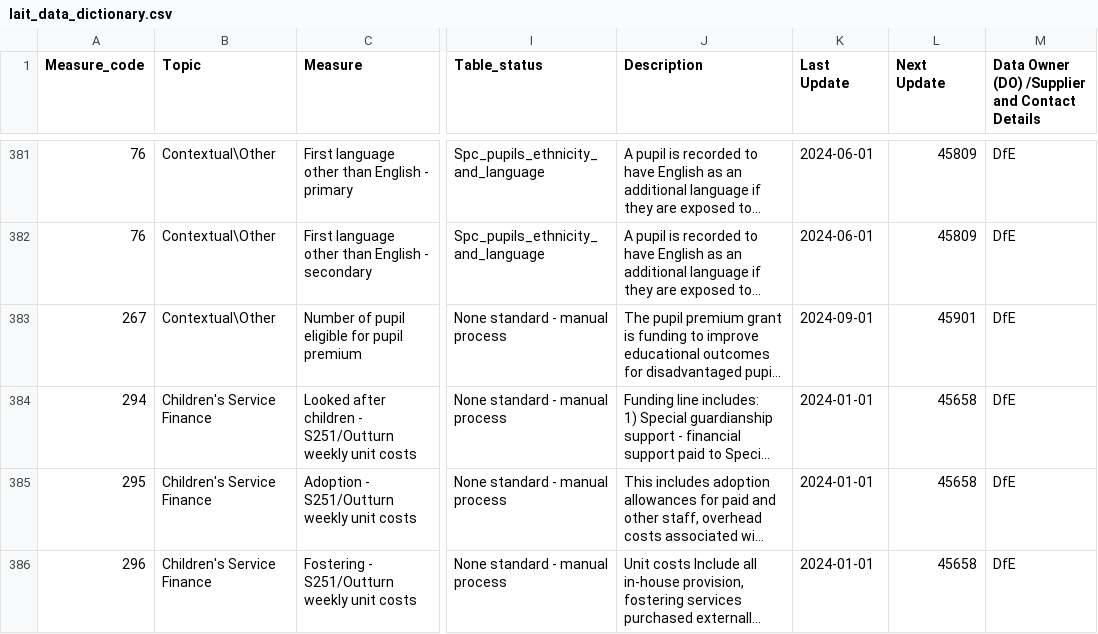
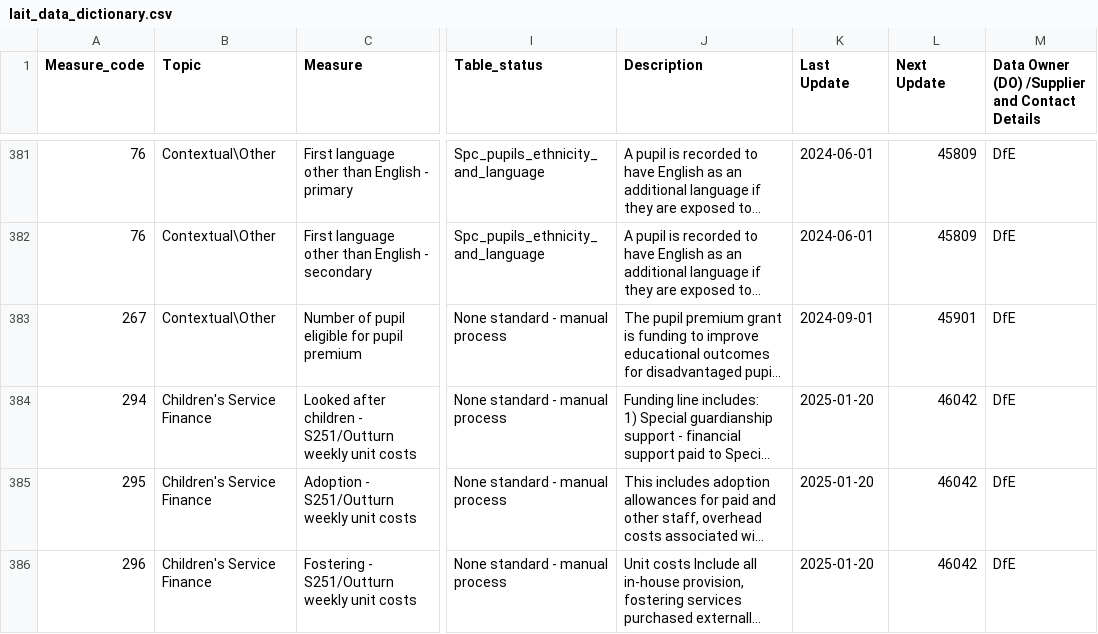
Before and after one commit to dfe-analytical-services/local-authority-interactive-tool, a CSV file: 01_data/02_prod/lait_data_dictionary.csv, drawn as a sheet; only a part is shown, gaps mark what is left out; long unchanged cells end in …; the diff covers the shown part only; the diff names each change by its address in the sheet, - before the commit and + after, or states it on an @@ line.

Commit message:
Data: Updating Unit costs 2025 refresh.  HoPs have cleared.

```diff
--- a/01_data/02_prod/lait_data_dictionary.csv
+++ b/01_data/02_prod/lait_data_dictionary.csv
-K384:K386 (Last Update): 2024-01-01
+K384:K386 (Last Update): 2025-01-20
-L384:L386 (Next Update): 45658
+L384:L386 (Next Update): 46042
```
Also changed, not shown: 12 edited cells elsewhere in this file, 01_data/02_prod/development_update_log.csv, 3 other files.
